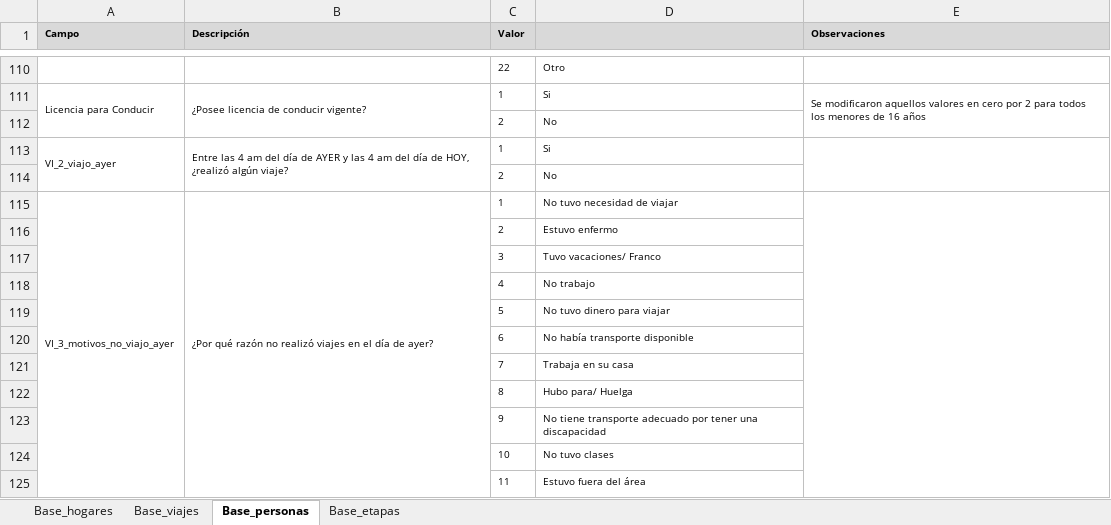
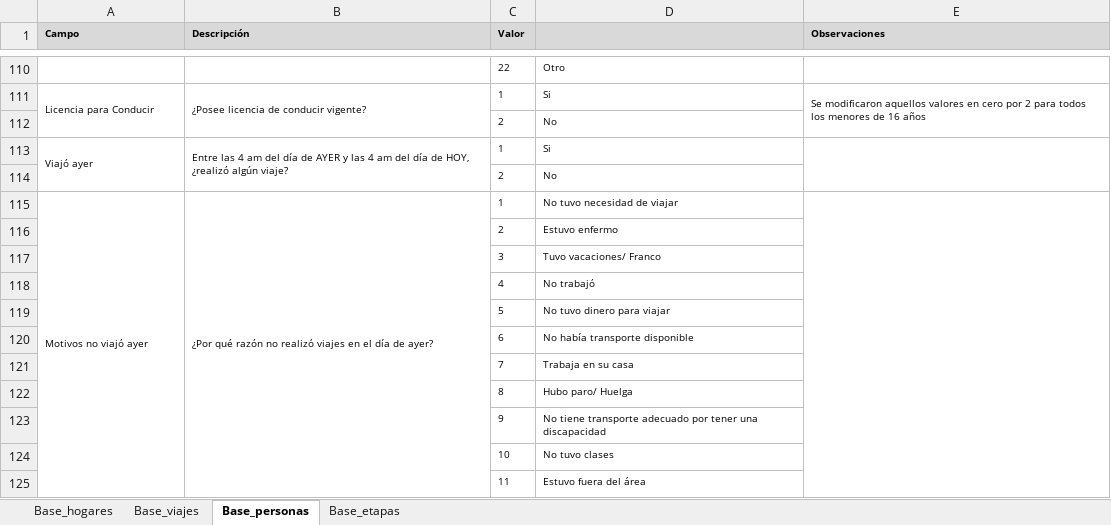
Before and after one commit to ludmilayerfino/Movilidad-BA-2018, an Excel workbook: Datos/Diccionario.xlsx, sheet Base_personas, drawn as a sheet; only a part is shown, gaps mark what is left out; values as stored, in another font and other column widths than the file's, no borders; the diff names each change by its address in the sheet, - before the commit and + after, or states it on an @@ line.

```diff
--- a/Datos/Diccionario.xlsx (sheet Base_personas)
+++ b/Datos/Diccionario.xlsx (sheet Base_personas)
-A113 (Campo): VI_2_viajo_ayer
+A113 (Campo): Viajó ayer
-A115 (Campo): VI_3_motivos_no_viajo_ayer
+A115 (Campo): Motivos no viajó ayer
-D118: No trabajo
+D118: No trabajó
-D122: Hubo para/ Huelga
+D122: Hubo paro/ Huelga
```
Also changed, not shown: sheet Base_viajes, sheet Base_hogares, 1 other file.
